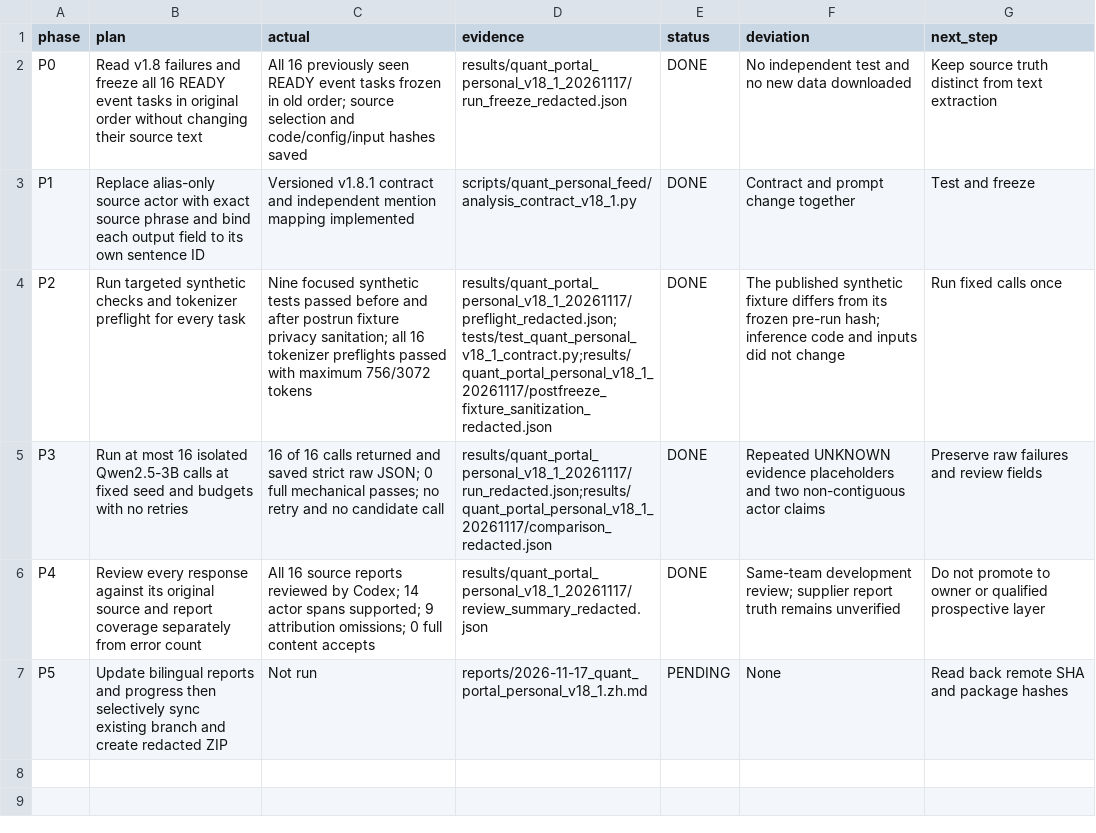
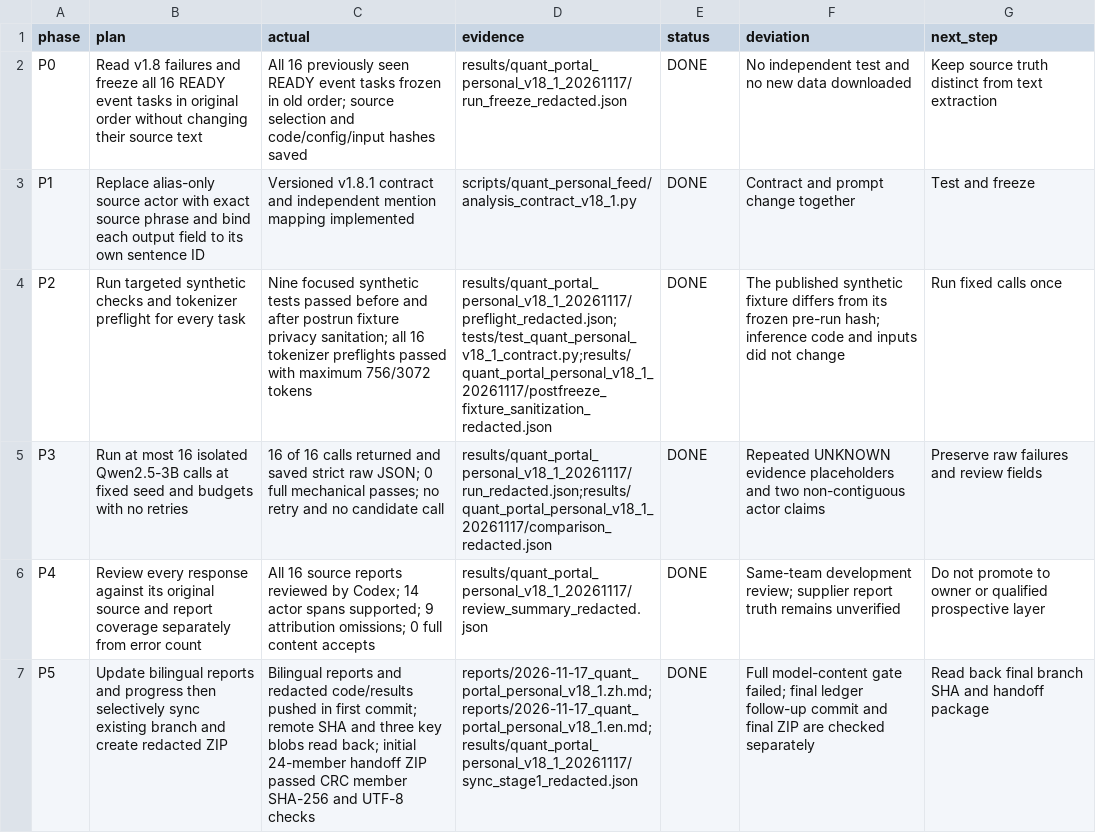
Before and after one commit to wuzhuheng007-spec/financial-text-embedding-stability, a CSV file: results/quant_portal_personal_v18_1_20261117/plan_execution.csv, drawn as a sheet; the diff names each change by its address in the sheet, - before the commit and + after, or states it on an @@ line.

Commit message:
Complete personal news v18.1 redacted ledger

```diff
--- a/results/quant_portal_personal_v18_1_20261117/plan_execution.csv
+++ b/results/quant_portal_personal_v18_1_20261117/plan_execution.csv
-C7 (actual): Not run
+C7 (actual): Bilingual reports and redacted code/results pushed in first commit; remote SHA and three key blobs read back; initial 24-member handoff ZIP passed CRC member SHA-256 and UTF-8 checks
-D7 (evidence): reports/2026-11-17_quant_portal_personal_v18_1.zh.md
+D7 (evidence): reports/2026-11-17_quant_portal_personal_v18_1.zh.md;reports/2026-11-17_quant_portal_personal_v18_1.en.md;results/quant_portal_personal_v18_1_20261117/sync_stage1_redacted.json
-E7 (status): PENDING
+E7 (status): DONE
-F7 (deviation): None
+F7 (deviation): Full model-content gate failed; final ledger follow-up commit and final ZIP are checked separately
-G7 (next_step): Read back remote SHA and package hashes
+G7 (next_step): Read back final branch SHA and handoff package
```
Also changed, not shown: 1 other file.
